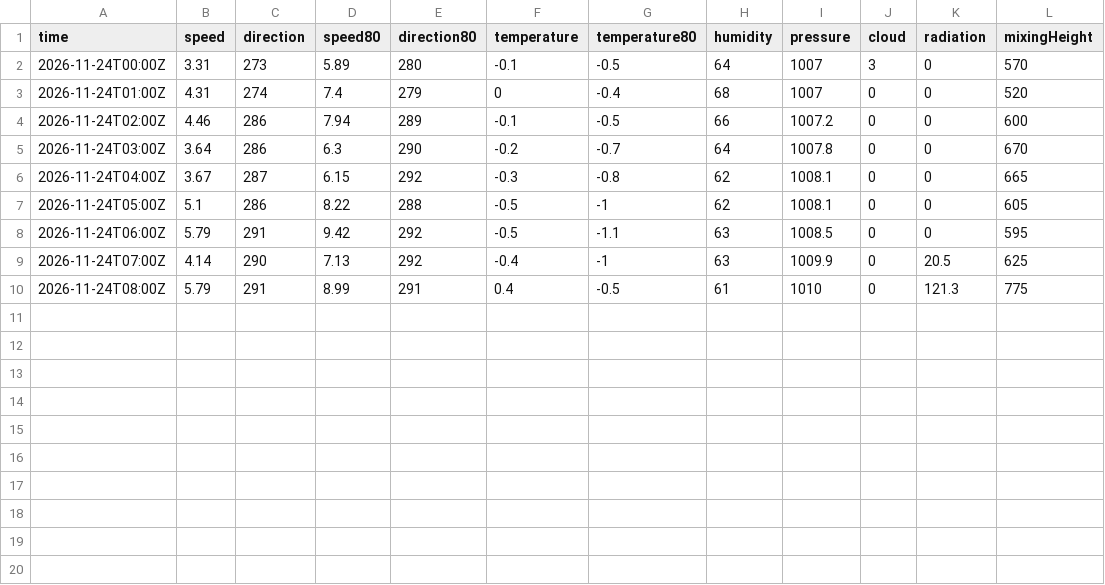
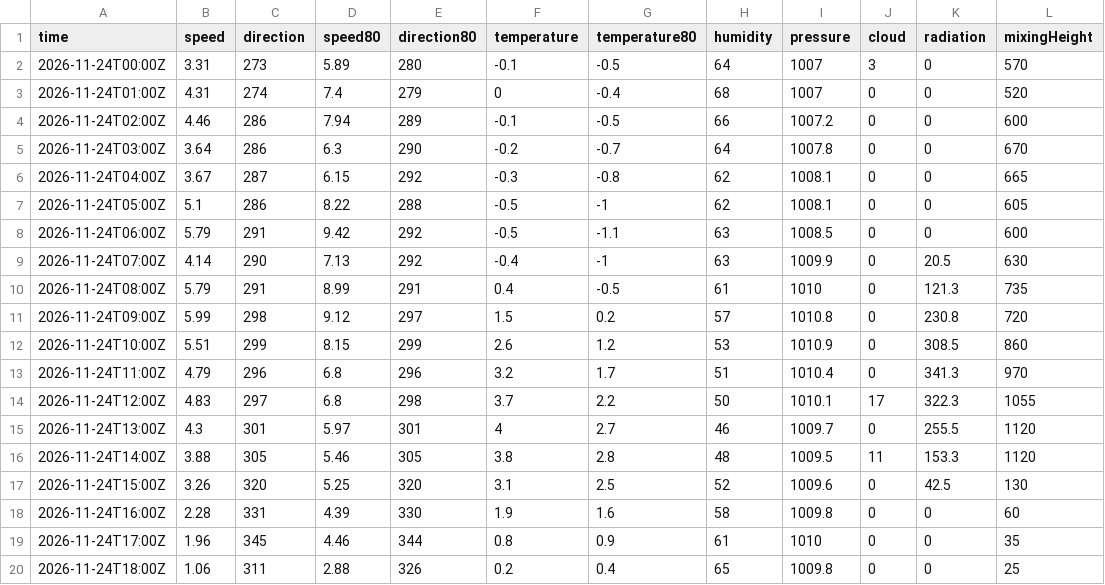
Before and after one commit to lalasonycierny/kvalitaovzdusia, a CSV file: data/weather/2026-11-24.csv, drawn as a sheet.

```diff
--- a/data/weather/2026-11-24.csv
+++ b/data/weather/2026-11-24.csv
@@ -7,4 +7,14 @@ time,speed,direction,speed80,direction80,temperature,temperature80,humidity,pres
 2026-11-24T05:00Z,5.1,286,8.22,288,-0.5,-1,62,1008.1,0,0,605
-2026-11-24T06:00Z,5.79,291,9.42,292,-0.5,-1.1,63,1008.5,0,0,595
-2026-11-24T07:00Z,4.14,290,7.13,292,-0.4,-1,63,1009.9,0,20.5,625
-2026-11-24T08:00Z,5.79,291,8.99,291,0.4,-0.5,61,1010,0,121.3,775
+2026-11-24T06:00Z,5.79,291,9.42,292,-0.5,-1.1,63,1008.5,0,0,600
+2026-11-24T07:00Z,4.14,290,7.13,292,-0.4,-1,63,1009.9,0,20.5,630
+2026-11-24T08:00Z,5.79,291,8.99,291,0.4,-0.5,61,1010,0,121.3,735
+2026-11-24T09:00Z,5.99,298,9.12,297,1.5,0.2,57,1010.8,0,230.8,720
+2026-11-24T10:00Z,5.51,299,8.15,299,2.6,1.2,53,1010.9,0,308.5,860
+2026-11-24T11:00Z,4.79,296,6.8,296,3.2,1.7,51,1010.4,0,341.3,970
+2026-11-24T12:00Z,4.83,297,6.8,298,3.7,2.2,50,1010.1,17,322.3,1055
+2026-11-24T13:00Z,4.3,301,5.97,301,4,2.7,46,1009.7,0,255.5,1120
+2026-11-24T14:00Z,3.88,305,5.46,305,3.8,2.8,48,1009.5,11,153.3,1120
+2026-11-24T15:00Z,3.26,320,5.25,320,3.1,2.5,52,1009.6,0,42.5,130
+2026-11-24T16:00Z,2.28,331,4.39,330,1.9,1.6,58,1009.8,0,0,60
+2026-11-24T17:00Z,1.96,345,4.46,344,0.8,0.9,61,1010,0,0,35
+2026-11-24T18:00Z,1.06,311,2.88,326,0.2,0.4,65,1009.8,0,0,25
```
Also changed, not shown: data/meteo/2026-11-24.csv, 1 other file.
